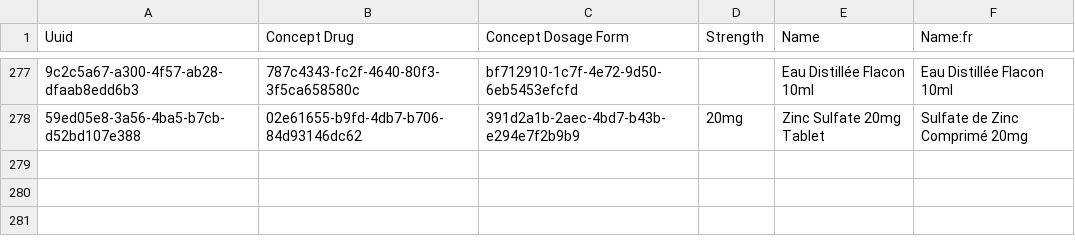
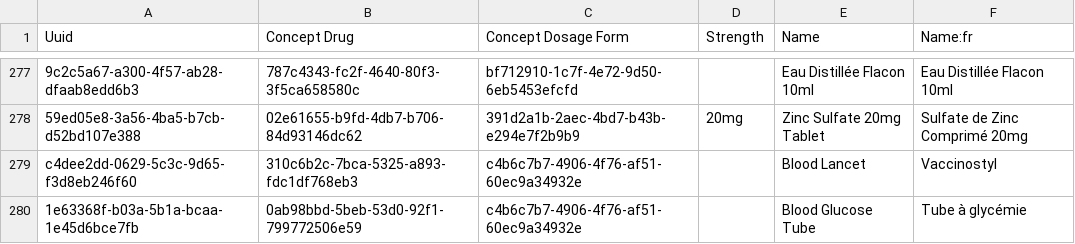
Before and after one commit to MadiroGlobalHealth/UVL-EMR, a CSV file: sites/mugamba/configs/openmrs/initializer_config/drugs/uvl-drugs.csv, drawn as a sheet; only a part is shown, gaps mark what is left out; the diff names each change by its address in the sheet, - before the commit and + after, or states it on an @@ line.

```diff
--- a/sites/mugamba/configs/openmrs/initializer_config/drugs/uvl-drugs.csv
+++ b/sites/mugamba/configs/openmrs/initializer_config/drugs/uvl-drugs.csv
+row 279: c4dee2dd-0629-5c3c-9d65-f3d8eb246f60 | 310c6b2c-7bca-5325-a893-fdc1df768eb3 | c4b6c7b7-4906-4f76-af51-60ec9a34932e |  | Blood Lancet | Vaccinostyl
+row 280: 1e63368f-b03a-5b1a-bcaa-1e45d6bce7fb | 0ab98bbd-5beb-53d0-92f1-799772506e59 | c4b6c7b7-4906-4f76-af51-60ec9a34932e |  | Blood Glucose Tube | Tube à glycémie
```
Also changed, not shown: sites/mugamba/configs/odoo/initializer_config/insurance_coverage/mfp-issue184.csv, sites/mugamba/configs/odoo/initializer_config/product_variant/uvl-drugs.csv, 5 other files.
